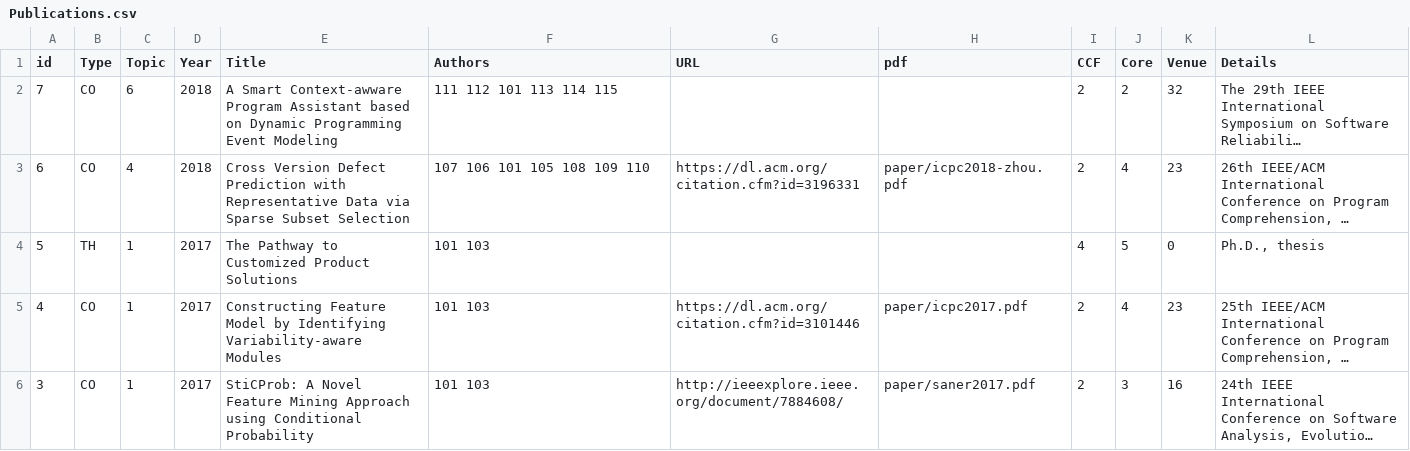
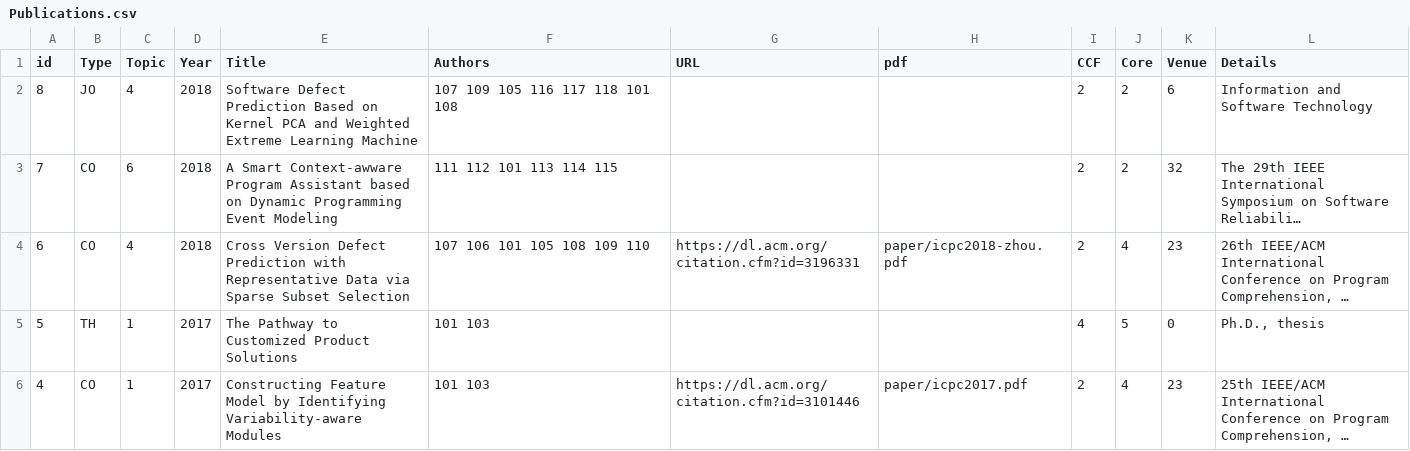
Before and after one commit to csytang/host, a CSV file: research/publication/csv_file/Publications.csv, drawn as a sheet; only a part is shown; the shorter side is filled out with more unchanged rows; long unchanged cells end in …; the diff names each change by its address in the sheet, - before the commit and + after, or states it on an @@ line.

```diff
--- a/research/publication/csv_file/Publications.csv
+++ b/research/publication/csv_file/Publications.csv
+row 2: 8 | JO | 4 | 2018 | Software Defect Prediction Based on Kernel PCA and Weighted Extreme Learning Machine | 107 109 105 116 117 118 101 108 |  |  | 2 | 2 | 6 | Information and Software Technology
```
Also changed, not shown: research/publication/csv_file/Authors.csv, 3 other files.
